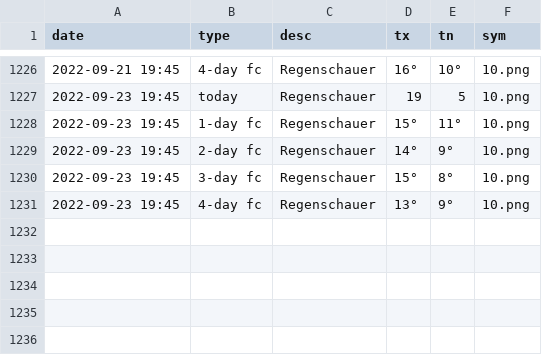
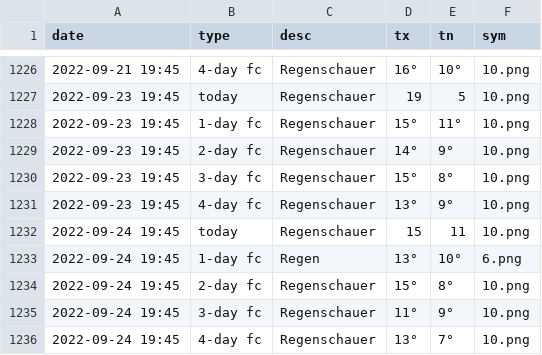
Before and after one commit to amannj/Scrapeo, a CSV file: data/Bern.csv, drawn as a sheet; only a part is shown, gaps mark what is left out; the diff names each change by its address in the sheet, - before the commit and + after, or states it on an @@ line.

```diff
--- a/data/Bern.csv
+++ b/data/Bern.csv
+row 1232: 2022-09-24 19:45 | today | Regenschauer | 15 | 11 | 10.png
+row 1233: 2022-09-24 19:45 | 1-day fc | Regen | 13° | 10° | 6.png
+row 1234: 2022-09-24 19:45 | 2-day fc | Regenschauer | 15° | 8° | 10.png
+row 1235: 2022-09-24 19:45 | 3-day fc | Regenschauer | 11° | 9° | 10.png
+row 1236: 2022-09-24 19:45 | 4-day fc | Regenschauer | 13° | 7° | 10.png
```
Also changed, not shown: data/Basel.csv, data/Brig.csv, 6 other files.
